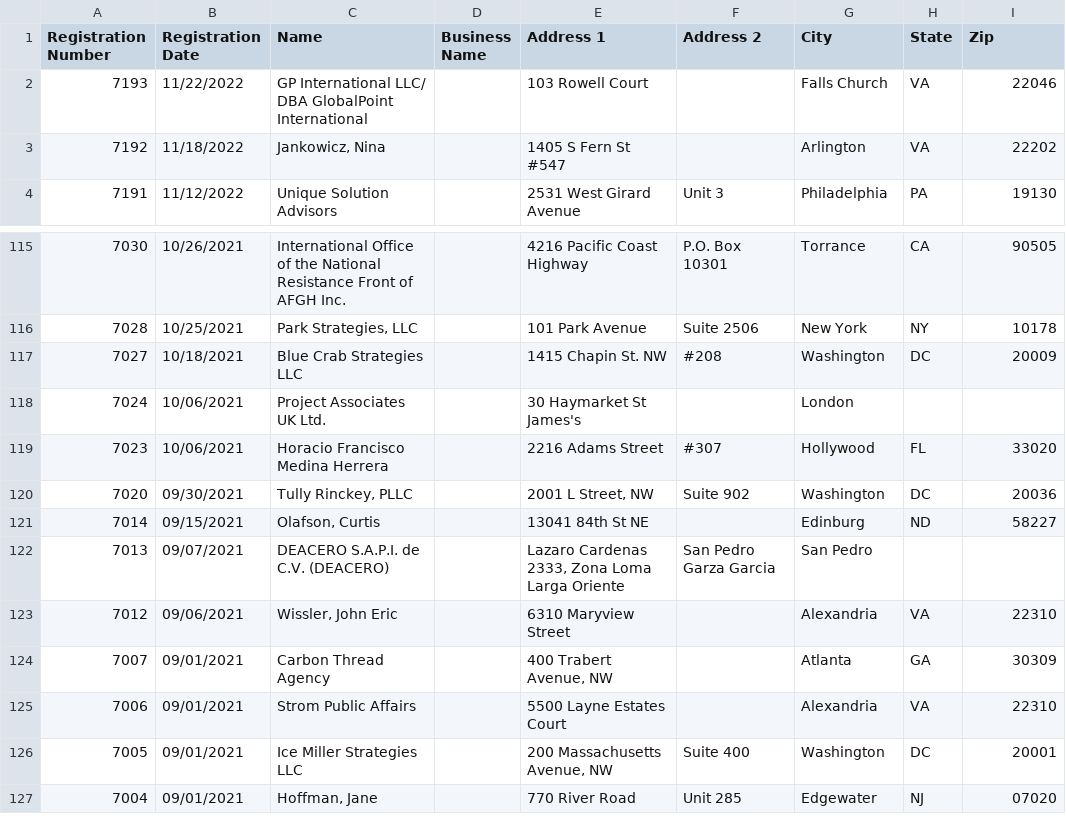
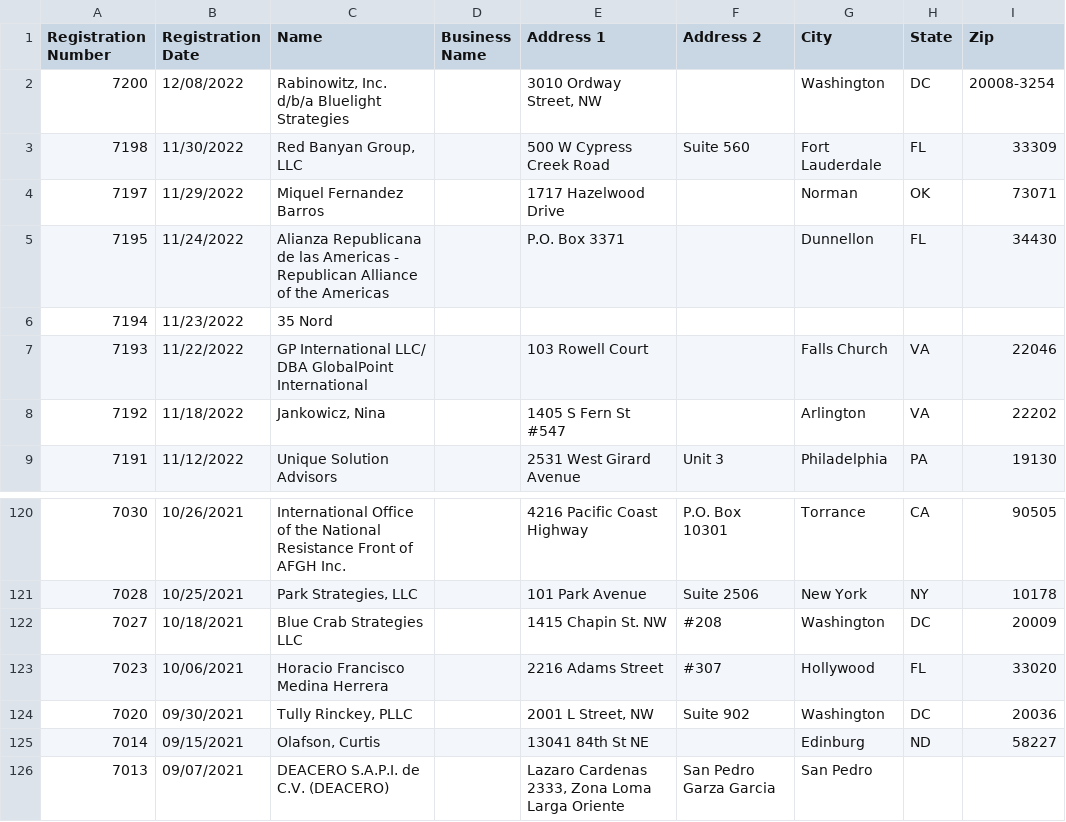
Before and after one commit to markschaver/FARA-Active, a CSV file: data.csv, drawn as a sheet; only a part is shown, gaps mark what is left out; the shorter side is filled out with more unchanged rows; removed rows and columns are numbered as before the commit, all else as after; the diff names each change by its address in the sheet, - before the commit and + after, or states it on an @@ line.

Commit message:
Flat: latest data (2022-12-11T08:24:15.593Z) {   "date": "2022-12-11T08:24:15.593Z",   "files": [     {       "name": "data.csv",       "deltaBytes": 443,       "source": "https://efile.fara.gov/api/v1/Registrants/csv/Active"     }   ] }

```diff
--- a/data.csv
+++ b/data.csv
+row 2: 7200 | 12/08/2022 | Rabinowitz, Inc. d/b/a Bluelight Strategies |  | 3010 Ordway Street, NW |  | Washington | DC | 20008-3254
+row 3: 7198 | 11/30/2022 | Red Banyan Group, LLC |  | 500 W Cypress Creek Road | Suite 560 | Fort Lauderdale | FL | 33309
+row 4: 7197 | 11/29/2022 | Miquel Fernandez Barros |  | 1717 Hazelwood Drive |  | Norman | OK | 73071
+row 5: 7195 | 11/24/2022 | Alianza Republicana de las Americas - Republican Alliance of the Americas |  | P.O. Box 3371 |  | Dunnellon | FL | 34430
+row 6: 7194 | 11/23/2022 | 35 Nord
-row 118: 7024 | 10/06/2021 | Project Associates UK Ltd. |  | 30 Haymarket St James's |  | London
```
